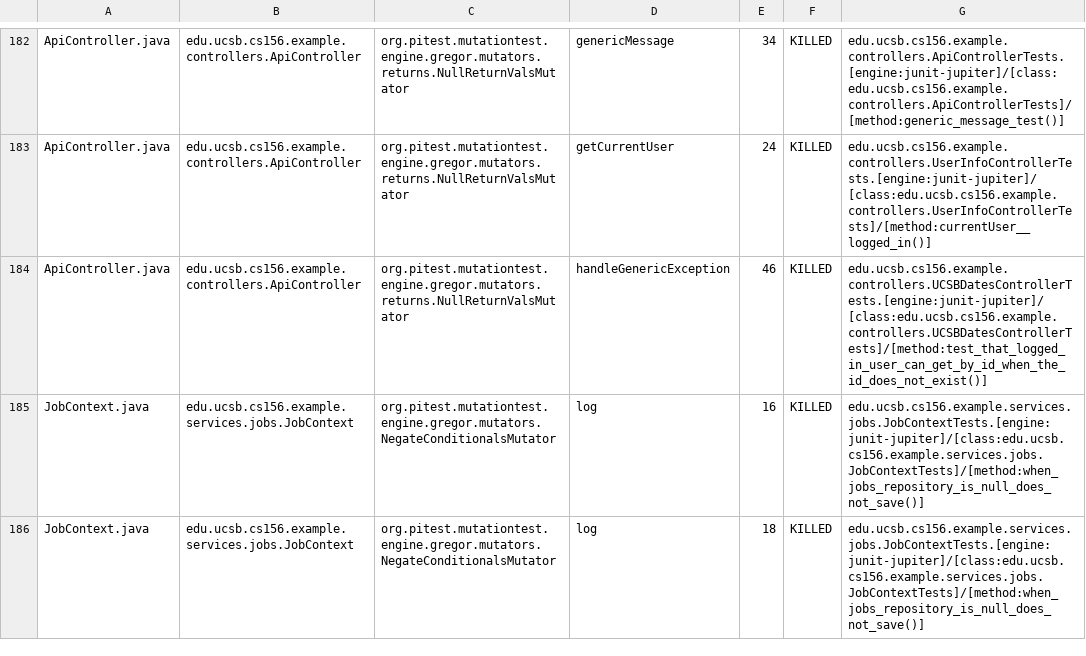
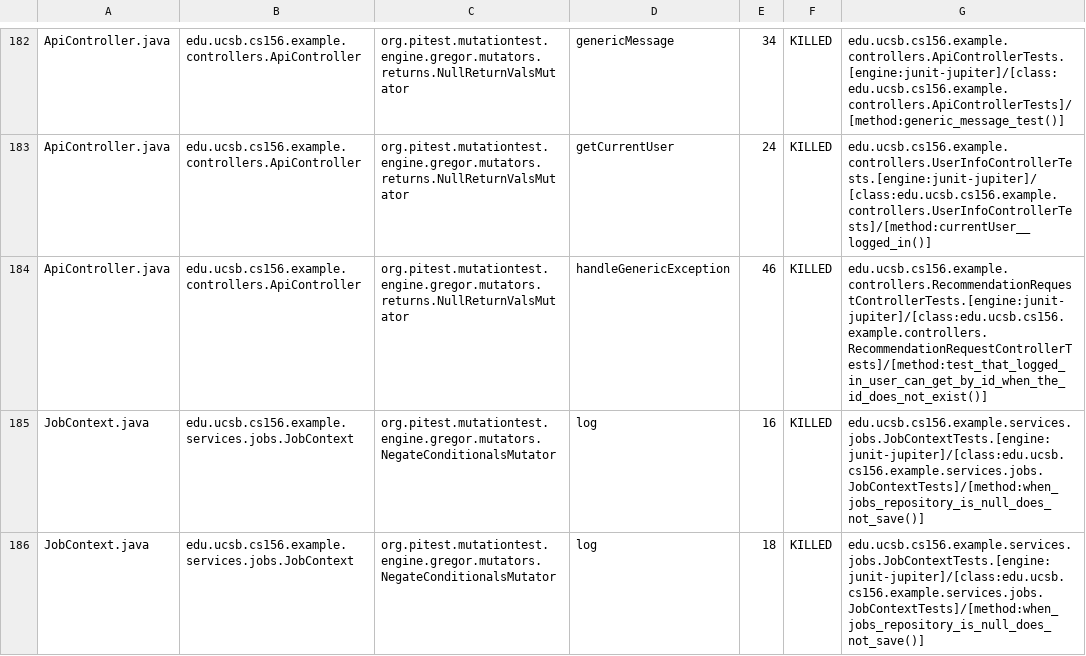
Before and after one commit to ucsb-cs156-f26/team02-f26-15, a CSV file: prs/133/pitest/mutations.csv, drawn as a sheet; only a part is shown, gaps mark what is left out.

Commit message:
Deploying to gh-pages from @ ucsb-cs156-f26/team02-f26-15@b92be56c217ddf8e56971643cb2a75dc98a4c0bb 🚀

```diff
--- a/prs/133/pitest/mutations.csv
+++ b/prs/133/pitest/mutations.csv
@@ -183,3 +183,3 @@ ApiController.java,edu.ucsb.cs156.example.controllers.ApiController,org.pitest.m
 ApiController.java,edu.ucsb.cs156.example.controllers.ApiController,org.pitest.mutationtest.engine.gregor.mutators.returns.NullReturnValsMutator,getCurrentUser,24,KILLED,edu.ucsb.cs156.example.controllers.UserInfoControllerTests.[engine:junit-jupiter]/[class:edu.ucsb.cs156.example.controllers.UserInfoControllerTests]/[method:currentUser__logged_in()]
-ApiController.java,edu.ucsb.cs156.example.controllers.ApiController,org.pitest.mutationtest.engine.gregor.mutators.returns.NullReturnValsMutator,handleGenericException,46,KILLED,edu.ucsb.cs156.example.controllers.UCSBDatesControllerTests.[engine:junit-jupiter]/[class:edu.ucsb.cs156.example.controllers.UCSBDatesControllerTests]/[method:test_that_logged_in_user_can_get_by_id_when_the_id_does_not_exist()]
+ApiController.java,edu.ucsb.cs156.example.controllers.ApiController,org.pitest.mutationtest.engine.gregor.mutators.returns.NullReturnValsMutator,handleGenericException,46,KILLED,edu.ucsb.cs156.example.controllers.RecommendationRequestControllerTests.[engine:junit-jupiter]/[class:edu.ucsb.cs156.example.controllers.RecommendationRequestControllerTests]/[method:test_that_logged_in_user_can_get_by_id_when_the_id_does_not_exist()]
 JobContext.java,edu.ucsb.cs156.example.services.jobs.JobContext,org.pitest.mutationtest.engine.gregor.mutators.NegateConditionalsMutator,log,16,KILLED,edu.ucsb.cs156.example.services.jobs.JobContextTests.[engine:junit-jupiter]/[class:edu.ucsb.cs156.example.services.jobs.JobContextTests]/[method:when_jobs_repository_is_null_does_not_save()]
```
Also changed, not shown: 22 other files.
